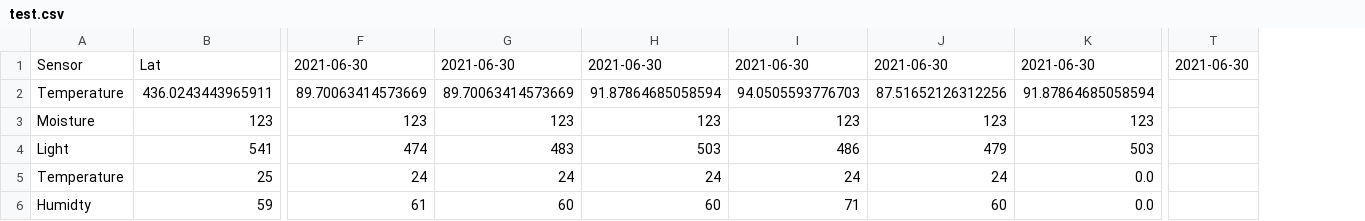
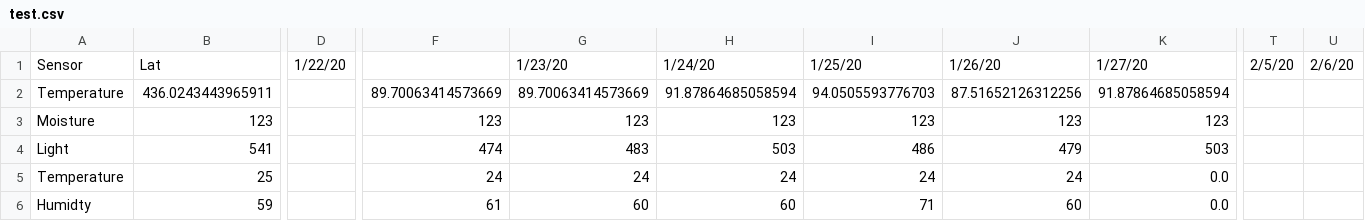
Before and after one commit to joykrupinski/Herbywebsite, a CSV file: test.csv, drawn as a sheet; only a part is shown, gaps mark what is left out; removed rows and columns are numbered as before the commit, all else as after; the diff covers the shown part only; the diff names each change by its address in the sheet, - before the commit and + after, or states it on an @@ line.

Commit message:
Neu

```diff
--- a/test.csv
+++ b/test.csv
+column D, row 1: 1/22/20
-column T, row 1: 2021-06-30
+column T, row 1: 2/5/20
+column U, row 1: 2/6/20
-F1: 2021-06-30
+F1: (empty)
-G1: 2021-06-30
+G1: 1/23/20
-H1: 2021-06-30
+H1: 1/24/20
-I1: 2021-06-30
+I1: 1/25/20
-J1: 2021-06-30
+J1: 1/26/20
-K1: 2021-06-30
+K1: 1/27/20
```
Also changed, not shown: 1 removed column and 8 edited cells elsewhere in this file.
